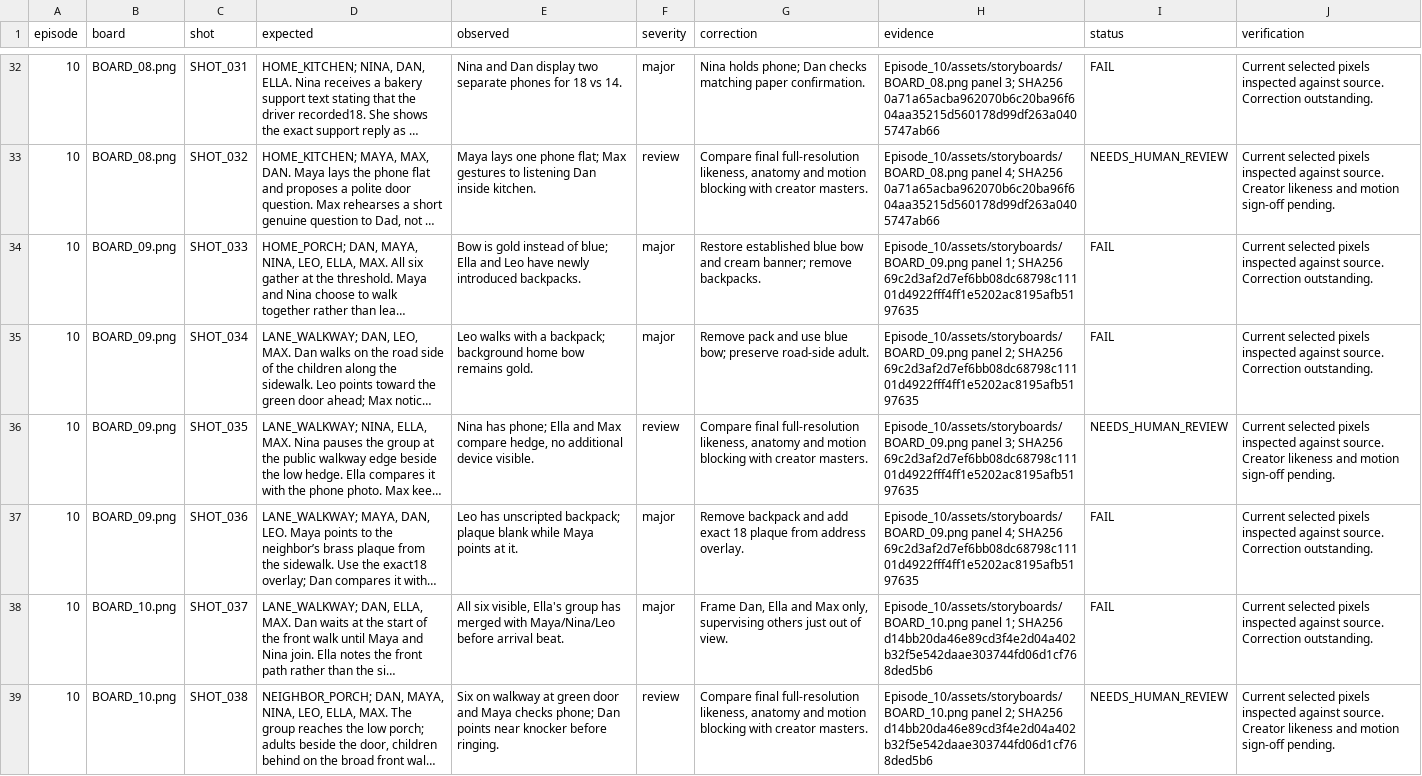
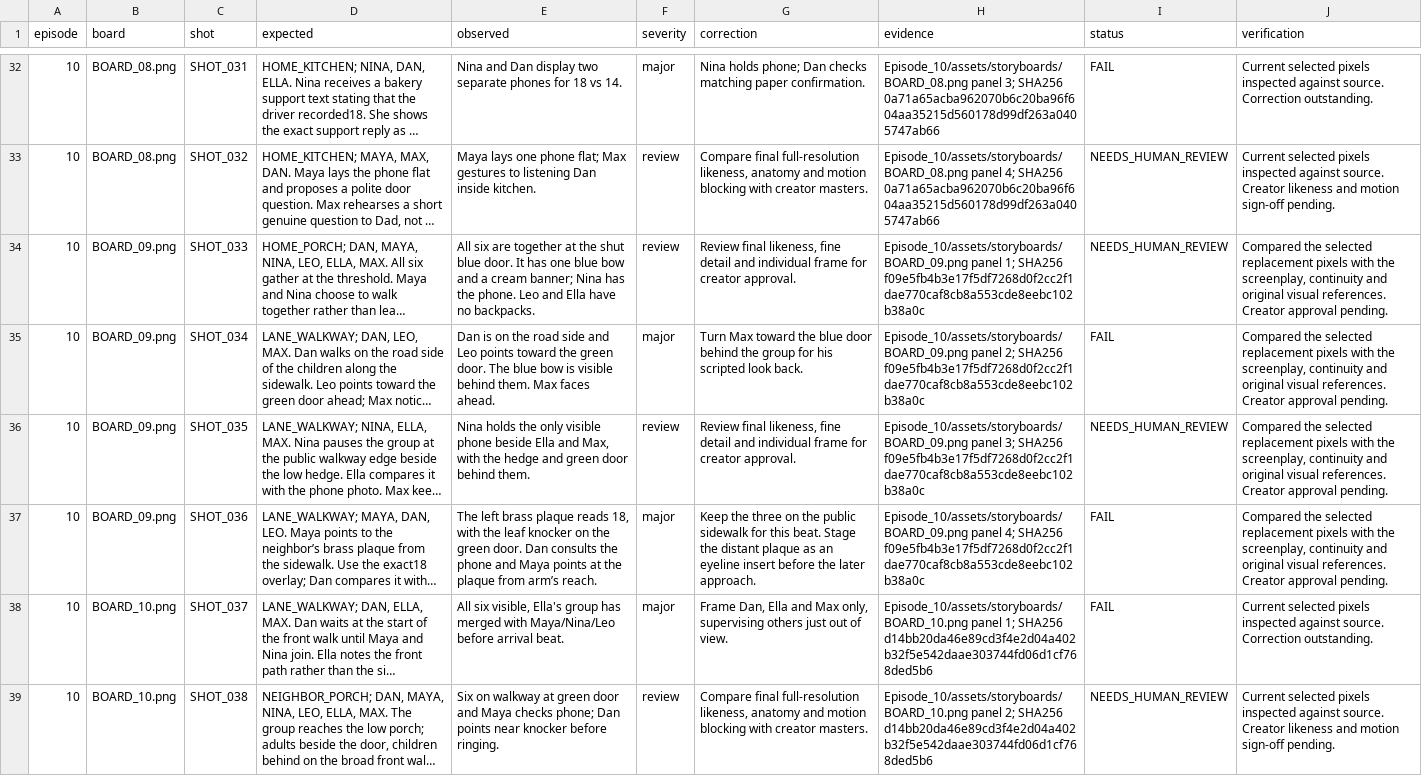
Before and after one commit to anneshabiswaas22-collab/ai-story-building, a TSV file: docs/qa/Episode_10.tsv, drawn as a sheet; only a part is shown, gaps mark what is left out; long unchanged cells end in …; the diff names each change by its address in the sheet, - before the commit and + after, or states it on an @@ line.

Commit message:
Repair Episode 10 storyboard 09 continuity

```diff
--- a/docs/qa/Episode_10.tsv
+++ b/docs/qa/Episode_10.tsv
-E34 (observed): Bow is gold instead of blue; Ella and Leo have newly introduced backpacks.
+E34 (observed): All six are together at the shut blue door. It has one blue bow and a cream banner; Nina has the phone. Leo and Ella have no backpacks.
-F34 (severity): major
+F34 (severity): review
-G34 (correction): Restore established blue bow and cream banner; remove backpacks.
+G34 (correction): Review final likeness, fine detail and individual frame for creator approval.
-H34 (evidence): …1; SHA256 69c2d3af2d7ef6bb08dc68798c11101d4922fff4ff1e5202ac8195afb5197635
+H34 (evidence): …1; SHA256 f09e5fb4b3e17f5df7268d0f2cc2f1dae770caf8cb8a553cde8eebc102b38a0c
-I34 (status): FAIL
+I34 (status): NEEDS_HUMAN_REVIEW
-J34:J35 (verification): Current selected pixels inspected against source. Correction outstanding.
+J34:J35 (verification): Compared the selected replacement pixels with the screenplay, continuity and original visual references. Creator approval pending.
-E35 (observed): Leo walks with a backpack; background home bow remains gold.
+E35 (observed): Dan is on the road side and Leo points toward the green door. The blue bow is visible behind them. Max faces ahead.
-G35 (correction): Remove pack and use blue bow; preserve road-side adult.
+G35 (correction): Turn Max toward the blue door behind the group for his scripted look back.
-H35 (evidence): …2; SHA256 69c2d3af2d7ef6bb08dc68798c11101d4922fff4ff1e5202ac8195afb5197635
+H35 (evidence): …2; SHA256 f09e5fb4b3e17f5df7268d0f2cc2f1dae770caf8cb8a553cde8eebc102b38a0c
-E36 (observed): Nina has phone; Ella and Max compare hedge, no additional device visible.
+E36 (observed): Nina holds the only visible phone beside Ella and Max, with the hedge and green door behind them.
-G36 (correction): Compare final full-resolution likeness, anatomy and motion blocking with creator masters.
+G36 (correction): Review final likeness, fine detail and individual frame for creator approval.
-H36 (evidence): …3; SHA256 69c2d3af2d7ef6bb08dc68798c11101d4922fff4ff1e5202ac8195afb5197635
+H36 (evidence): …3; SHA256 f09e5fb4b3e17f5df7268d0f2cc2f1dae770caf8cb8a553cde8eebc102b38a0c
-J36 (verification): Current selected pixels inspected against source. Creator likeness and motion sign-off pending.
+J36 (verification): Compared the selected replacement pixels with the screenplay, continuity and original visual references. Creator approval pending.
-E37 (observed): Leo has unscripted backpack; plaque blank while Maya points at it.
+E37 (observed): The left brass plaque reads 18, with the leaf knocker on the green door. Dan consults the phone and Maya points at the plaque from arm’s reach.
-G37 (correction): Remove backpack and add exact 18 plaque from address overlay.
+G37 (correction): Keep the three on the public sidewalk for this beat. Stage the distant plaque as an eyeline insert before the later approach.
-H37 (evidence): …4; SHA256 69c2d3af2d7ef6bb08dc68798c11101d4922fff4ff1e5202ac8195afb5197635
+H37 (evidence): …4; SHA256 f09e5fb4b3e17f5df7268d0f2cc2f1dae770caf8cb8a553cde8eebc102b38a0c
-J37 (verification): Current selected pixels inspected against source. Correction outstanding.
+J37 (verification): Compared the selected replacement pixels with the screenplay, continuity and original visual references. Creator approval pending.
```
Also changed, not shown: 4 other files.
